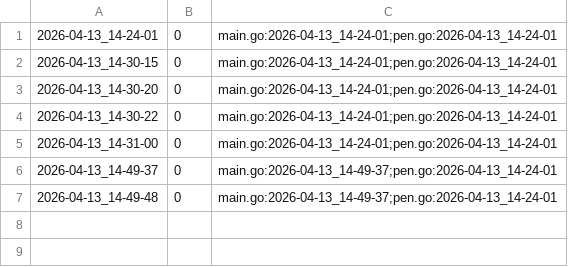
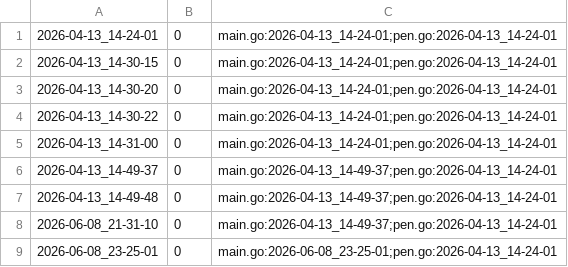
Before and after one commit to qxcode-course/ed-ter-bloco-a-ChrystianKevine, a CSV file: .tko/track/ed@fractais_png/track.csv, drawn as a sheet; the diff names each change by its address in the sheet, - before the commit and + after, or states it on an @@ line.

```diff
--- a/.tko/track/ed@fractais_png/track.csv
+++ b/.tko/track/ed@fractais_png/track.csv
+row 8: 2026-06-08_21-31-10 | 0 | main.go:2026-04-13_14-49-37;pen.go:2026-04-13_14-24-01
+row 9: 2026-06-08_23-25-01 | 0 | main.go:2026-06-08_23-25-01;pen.go:2026-04-13_14-24-01
```
Also changed, not shown: .tko/track/ed@prin_list1/track.csv, 22 other files.
